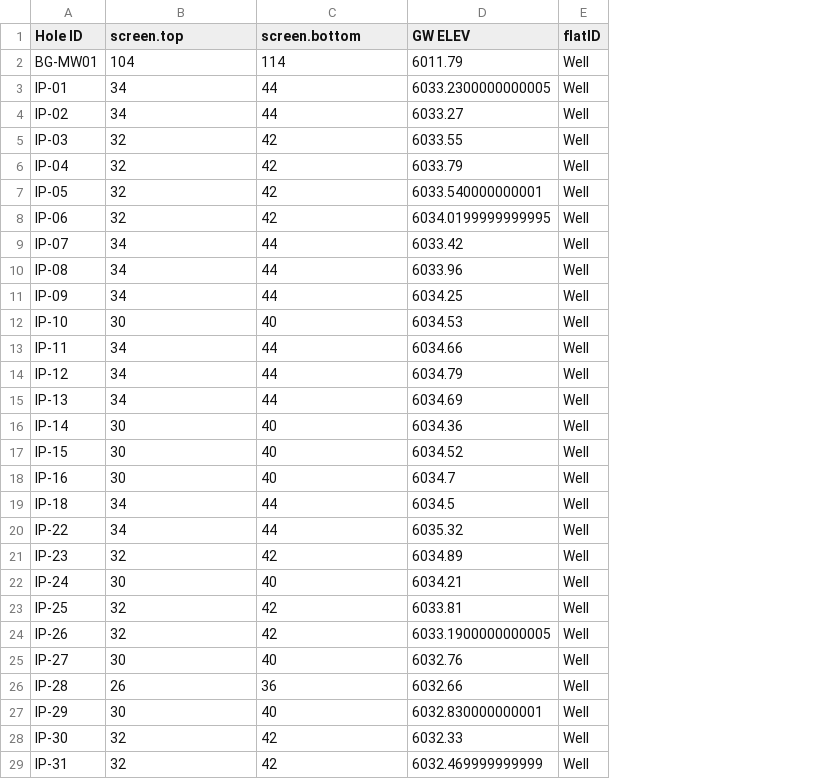
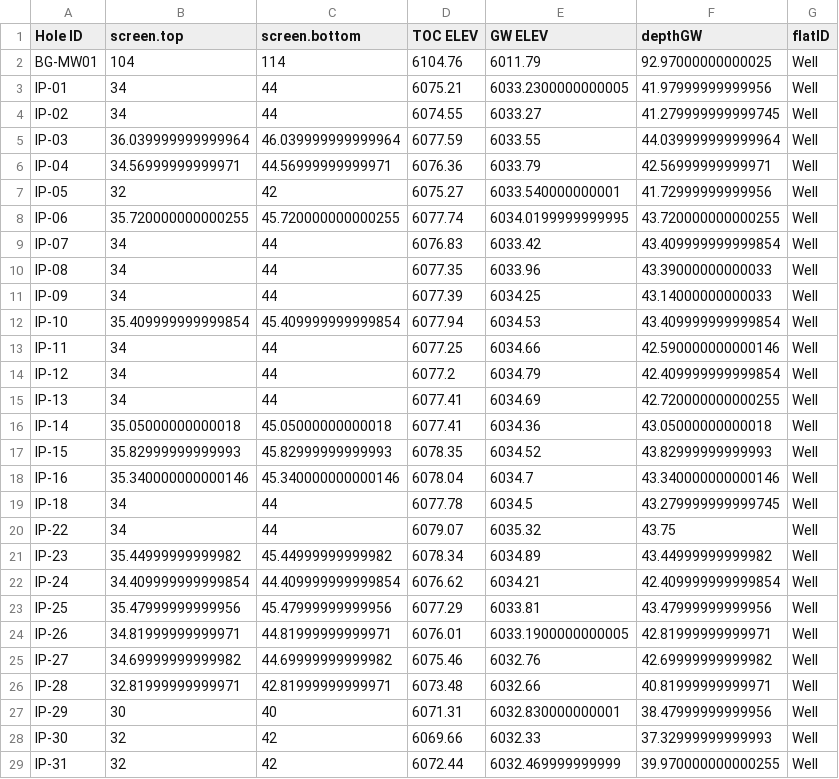
Before and after one commit to tmolone1/Lowry, a CSV file: well_screens.csv, drawn as a sheet; only a part is shown; the diff covers the shown part only; the diff names each change by its address in the sheet, - before the commit and + after, or states it on an @@ line.

Commit message:
minor changes to well screens file

```diff
--- a/well_screens.csv
+++ b/well_screens.csv
+column D (TOC ELEV), rows 2-29: 6104.76 | 6075.21 | 6074.55 | 6077.59 | 6076.36 | 6075.27 | 6077.74 | 6076.83 | 6077.35 | 6077.39 | 6077.94 | 6077.25 | 6077.2 | 6077.41 | 6077.41 | 6078.35 | 6078.04 | 6077.78 | 6079.07 | 6078.34 | 6076.62 | 6077.29 | 6076.01 | 6075.46 | 6073.48 | 6071.31 | 6069.66 | 6072.44
+column F (depthGW), rows 2-29: 92.97000000000025 | 41.97999999999956 | 41.279999999999745 | 44.039999999999964 | 42.56999999999971 | 41.72999999999956 | 43.720000000000255 | 43.409999999999854 | 43.39000000000033 | 43.14000000000033 | 43.409999999999854 | 42.590000000000146 | 42.409999999999854 | 42.720000000000255 | 43.05000000000018 | 43.82999999999993 | 43.340000000000146 | 43.279999999999745 | 43.75 | 43.44999999999982 | 42.409999999999854 | 43.47999999999956 | 42.81999999999971 | 42.69999999999982 | 40.81999999999971 | 38.47999999999956 | 37.32999999999993 | 39.970000000000255
-B5 (screen.top): 32
+B5 (screen.top): 36.039999999999964
-C5 (screen.bottom): 42
+C5 (screen.bottom): 46.039999999999964
-B6 (screen.top): 32
+B6 (screen.top): 34.56999999999971
-C6 (screen.bottom): 42
+C6 (screen.bottom): 44.56999999999971
-B8 (screen.top): 32
+B8 (screen.top): 35.720000000000255
-C8 (screen.bottom): 42
+C8 (screen.bottom): 45.720000000000255
-B12 (screen.top): 30
+B12 (screen.top): 35.409999999999854
-C12 (screen.bottom): 40
+C12 (screen.bottom): 45.409999999999854
-B16 (screen.top): 30
+B16 (screen.top): 35.05000000000018
-C16 (screen.bottom): 40
+C16 (screen.bottom): 45.05000000000018
-B17 (screen.top): 30
+B17 (screen.top): 35.82999999999993
-C17 (screen.bottom): 40
+C17 (screen.bottom): 45.82999999999993
-B18 (screen.top): 30
+B18 (screen.top): 35.340000000000146
-C18 (screen.bottom): 40
+C18 (screen.bottom): 45.340000000000146
-B21 (screen.top): 32
+B21 (screen.top): 35.44999999999982
-C21 (screen.bottom): 42
+C21 (screen.bottom): 45.44999999999982
-B22 (screen.top): 30
+B22 (screen.top): 34.409999999999854
-C22 (screen.bottom): 40
+C22 (screen.bottom): 44.409999999999854
-B23 (screen.top): 32
+B23 (screen.top): 35.47999999999956
-C23 (screen.bottom): 42
+C23 (screen.bottom): 45.47999999999956
-B24 (screen.top): 32
+B24 (screen.top): 34.81999999999971
-C24 (screen.bottom): 42
+C24 (screen.bottom): 44.81999999999971
-B25 (screen.top): 30
+B25 (screen.top): 34.69999999999982
-C25 (screen.bottom): 40
+C25 (screen.bottom): 44.69999999999982
-B26 (screen.top): 26
+B26 (screen.top): 32.81999999999971
-C26 (screen.bottom): 36
+C26 (screen.bottom): 42.81999999999971
```
Also changed, not shown: 14 edited cells elsewhere in this file, 1 other file.
